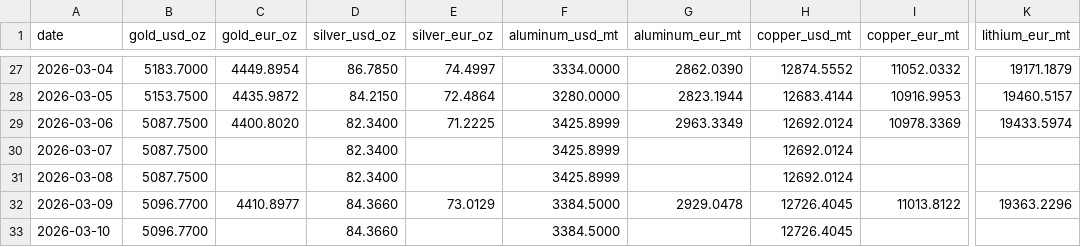
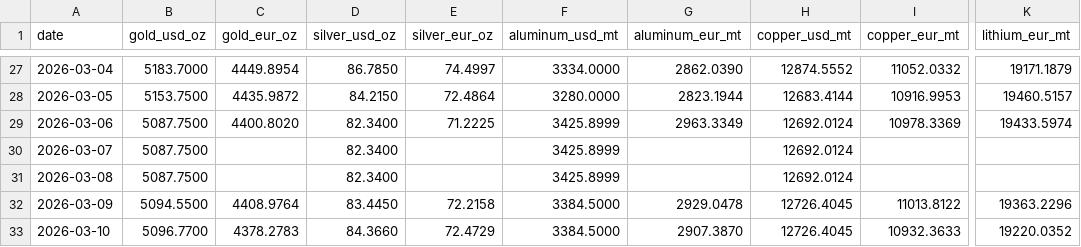
Before and after one commit to aojald/metalprice, a CSV file: metal_prices_last_month_mt.csv, drawn as a sheet; only a part is shown, gaps mark what is left out; the diff names each change by its address in the sheet, - before the commit and + after, or states it on an @@ line.

Commit message:
chore: refresh metals data

```diff
--- a/metal_prices_last_month_mt.csv
+++ b/metal_prices_last_month_mt.csv
-B32 (gold_usd_oz): 5096.7700
+B32 (gold_usd_oz): 5094.5500
-C32 (gold_eur_oz): 4410.8977
+C32 (gold_eur_oz): 4408.9764
-D32 (silver_usd_oz): 84.3660
+D32 (silver_usd_oz): 83.4450
-E32 (silver_eur_oz): 73.0129
+E32 (silver_eur_oz): 72.2158
-C33 (gold_eur_oz): (empty)
+C33 (gold_eur_oz): 4378.2783
-E33 (silver_eur_oz): (empty)
+E33 (silver_eur_oz): 72.4729
-G33 (aluminum_eur_mt): (empty)
+G33 (aluminum_eur_mt): 2907.3870
-I33 (copper_eur_mt): (empty)
+I33 (copper_eur_mt): 10932.3633
-K33 (lithium_eur_mt): (empty)
+K33 (lithium_eur_mt): 19220.0352
```
Also changed, not shown: metal_prices_source_mt.csv, 1 other file.
